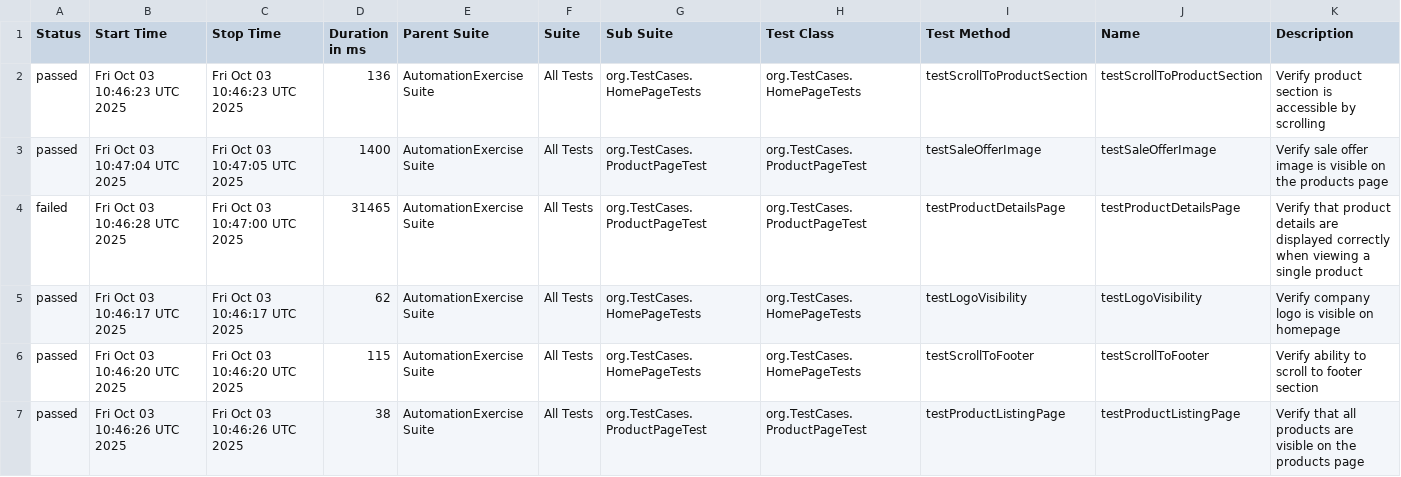
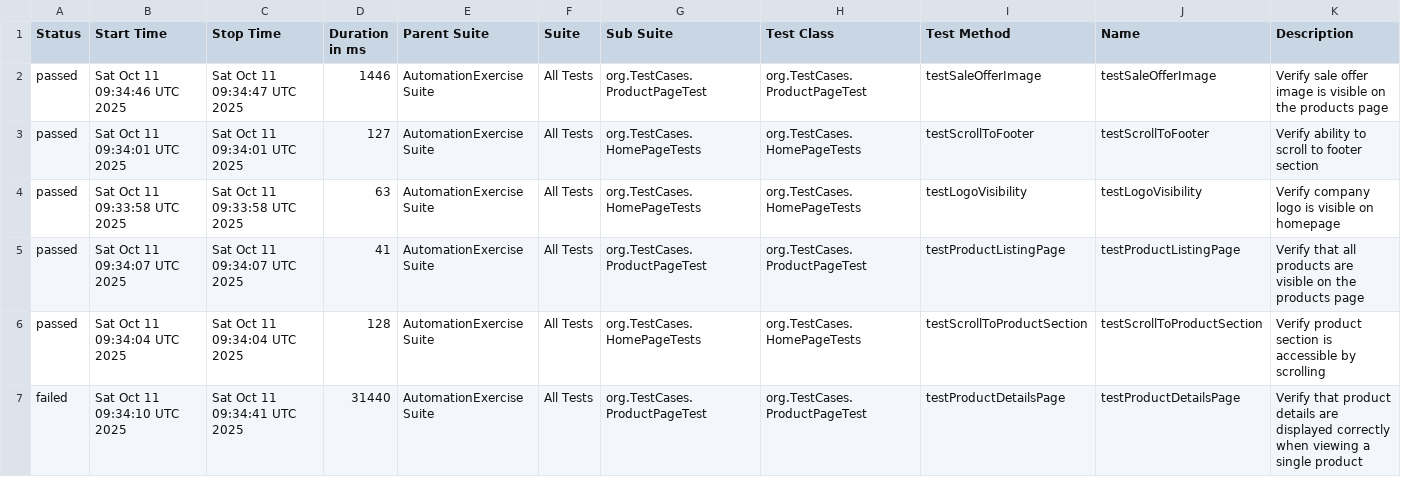
Before and after one commit to amitbaliyan107/AutomationExercise_Playwright_allure, a CSV file: data/suites.csv, drawn as a sheet.

```diff
--- a/data/suites.csv
+++ b/data/suites.csv
@@ -1,7 +1,7 @@
 "Status","Start Time","Stop Time","Duration in ms","Parent Suite","Suite","Sub Suite","Test Class","Test Method","Name","Description"
-"passed","Fri Oct 03 10:46:23 UTC 2025","Fri Oct 03 10:46:23 UTC 2025","136","AutomationExercise Suite","All Tests","org.TestCases.HomePageTests","org.TestCases.HomePageTests","testScrollToProductSection","testScrollToProductSection","Verify product section is accessible by scrolling"
-"passed","Fri Oct 03 10:47:04 UTC 2025","Fri Oct 03 10:47:05 UTC 2025","1400","AutomationExercise Suite","All Tests","org.TestCases.ProductPageTest","org.TestCases.ProductPageTest","testSaleOfferImage","testSaleOfferImage","Verify sale offer image is visible on the products page"
-"failed","Fri Oct 03 10:46:28 UTC 2025","Fri Oct 03 10:47:00 UTC 2025","31465","AutomationExercise Suite","All Tests","org.TestCases.ProductPageTest","org.TestCases.ProductPageTest","testProductDetailsPage","testProductDetailsPage","Verify that product details are displayed correctly when viewing a single product"
-"passed","Fri Oct 03 10:46:17 UTC 2025","Fri Oct 03 10:46:17 UTC 2025","62","AutomationExercise Suite","All Tests","org.TestCases.HomePageTests","org.TestCases.HomePageTests","testLogoVisibility","testLogoVisibility","Verify company logo is visible on homepage"
-"passed","Fri Oct 03 10:46:20 UTC 2025","Fri Oct 03 10:46:20 UTC 2025","115","AutomationExercise Suite","All Tests","org.TestCases.HomePageTests","org.TestCases.HomePageTests","testScrollToFooter","testScrollToFooter","Verify ability to scroll to footer section"
-"passed","Fri Oct 03 10:46:26 UTC 2025","Fri Oct 03 10:46:26 UTC 2025","38","AutomationExercise Suite","All Tests","org.TestCases.ProductPageTest","org.TestCases.ProductPageTest","testProductListingPage","testProductListingPage","Verify that all products are visible on the products page"
+"passed","Sat Oct 11 09:34:46 UTC 2025","Sat Oct 11 09:34:47 UTC 2025","1446","AutomationExercise Suite","All Tests","org.TestCases.ProductPageTest","org.TestCases.ProductPageTest","testSaleOfferImage","testSaleOfferImage","Verify sale offer image is visible on the products page"
+"passed","Sat Oct 11 09:34:01 UTC 2025","Sat Oct 11 09:34:01 UTC 2025","127","AutomationExercise Suite","All Tests","org.TestCases.HomePageTests","org.TestCases.HomePageTests","testScrollToFooter","testScrollToFooter","Verify ability to scroll to footer section"
+"passed","Sat Oct 11 09:33:58 UTC 2025","Sat Oct 11 09:33:58 UTC 2025","63","AutomationExercise Suite","All Tests","org.TestCases.HomePageTests","org.TestCases.HomePageTests","testLogoVisibility","testLogoVisibility","Verify company logo is visible on homepage"
+"passed","Sat Oct 11 09:34:07 UTC 2025","Sat Oct 11 09:34:07 UTC 2025","41","AutomationExercise Suite","All Tests","org.TestCases.ProductPageTest","org.TestCases.ProductPageTest","testProductListingPage","testProductListingPage","Verify that all products are visible on the products page"
+"passed","Sat Oct 11 09:34:04 UTC 2025","Sat Oct 11 09:34:04 UTC 2025","128","AutomationExercise Suite","All Tests","org.TestCases.HomePageTests","org.TestCases.HomePageTests","testScrollToProductSection","testScrollToProductSection","Verify product section is accessible by scrolling"
+"failed","Sat Oct 11 09:34:10 UTC 2025","Sat Oct 11 09:34:41 UTC 2025","31440","AutomationExercise Suite","All Tests","org.TestCases.ProductPageTest","org.TestCases.ProductPageTest","testProductDetailsPage","testProductDetailsPage","Verify that product details are displayed correctly when viewing a single product"
```
Also changed, not shown: data/behaviors.csv, 43 other files.
